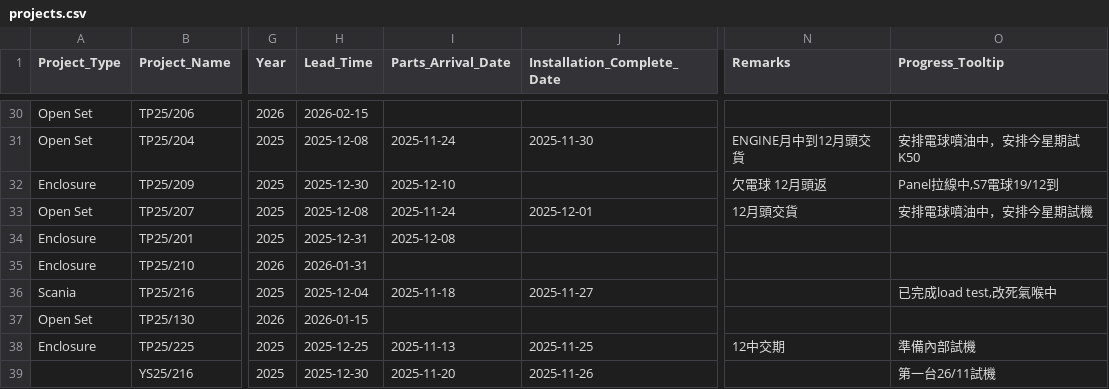
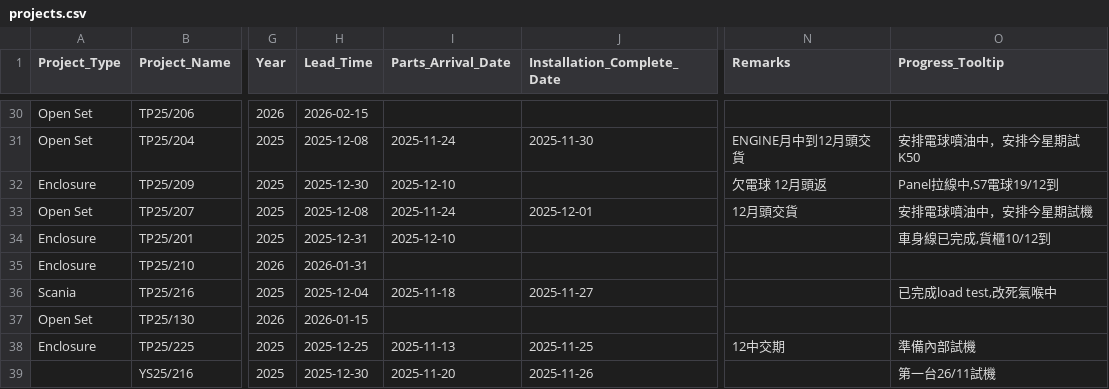
Before and after one commit to goldenfootballboy-create/yip-shing-dashboard, a CSV file: projects.csv, drawn as a sheet; only a part is shown, gaps mark what is left out; the diff names each change by its address in the sheet, - before the commit and + after, or states it on an @@ line.

Commit message:
Update projects.csv

```diff
--- a/projects.csv
+++ b/projects.csv
-I34 (Parts_Arrival_Date): 2025-12-08
+I34 (Parts_Arrival_Date): 2025-12-10
-O34 (Progress_Tooltip): (empty)
+O34 (Progress_Tooltip): 車身線已完成,貨櫃10/12到
```
